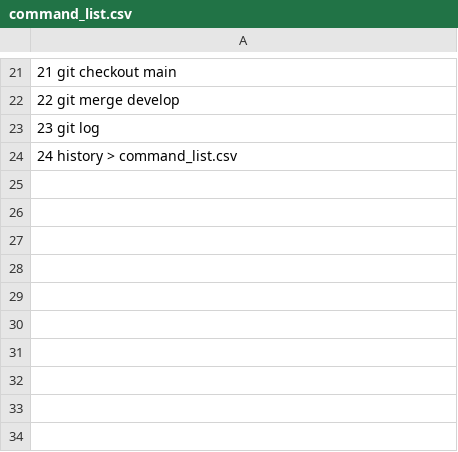
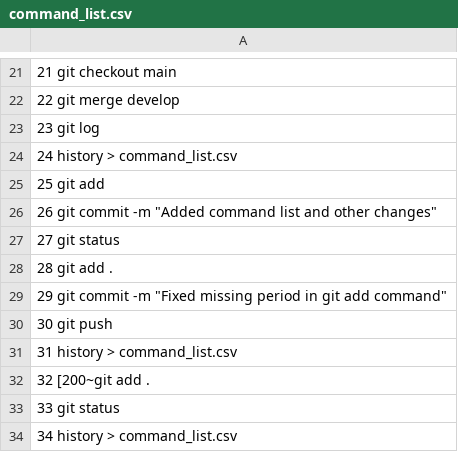
Before and after one commit to sardzhe/HW_10, a CSV file: command_list.csv, drawn as a sheet; only a part is shown, gaps mark what is left out; the diff names each change by its address in the sheet, - before the commit and + after, or states it on an @@ line.

Commit message:
Corrected file indexing and committed changes

```diff
--- a/command_list.csv
+++ b/command_list.csv
+row 25: 25 git add
+row 26: 26 git commit -m "Added command list and other changes"
+row 27: 27 git status
+row 28: 28 git add .
+row 29: 29 git commit -m "Fixed missing period in git add command"
+row 30: 30 git push
+row 31: 31 history > command_list.csv
+row 32: 32 [200~git add .
+row 33: 33 git status
+row 34: 34 history > command_list.csv
```
